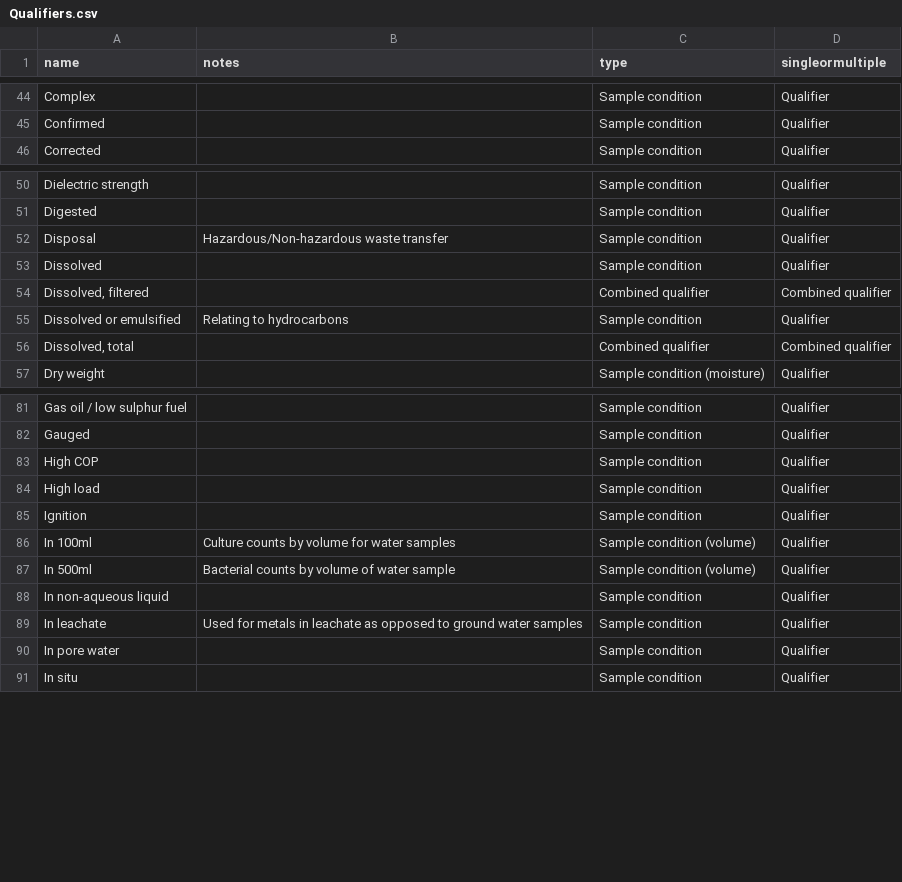
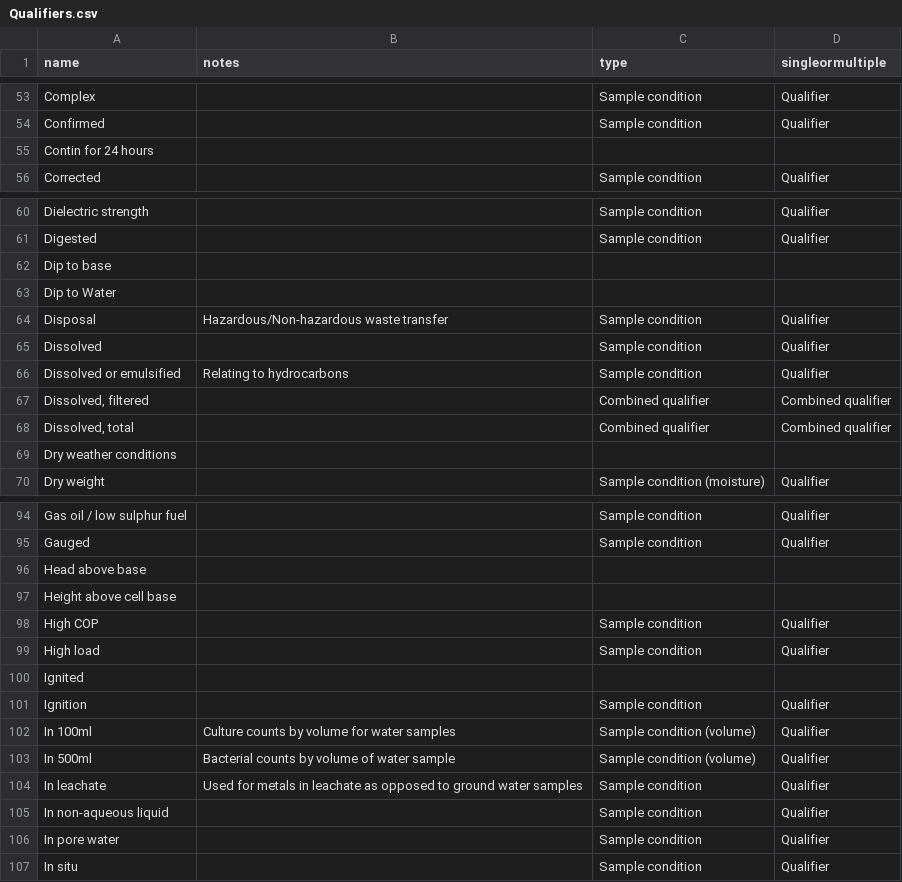
Before and after one commit to DEFRA/data-returns-data-exchange, a CSV file: src/main/resources/db/data/Qualifiers.csv, drawn as a sheet; only a part is shown, gaps mark what is left out; the diff covers the shown part only.

```diff
--- a/src/main/resources/db/data/Qualifiers.csv
+++ b/src/main/resources/db/data/Qualifiers.csv
@@ -45,0 +55 @@
+Contin for 24 hours,,,
@@ -51,0 +62,2 @@
+Dip to base,,,
+Dip to Water,,,
@@ -53,0 +66 @@
+Dissolved or emulsified,Relating to hydrocarbons,Sample condition,Qualifier
@@ -55 +67,0 @@
-"Dissolved or emulsified","Relating to hydrocarbons","Sample condition","Qualifier"
@@ -56,0 +69 @@
+Dry weather conditions,,,
@@ -82,0 +96,2 @@
+Head above base,,,
+Height above cell base,,,
@@ -84,0 +100 @@
+Ignited,,,
@@ -87,0 +104 @@
+In leachate,Used for metals in leachate as opposed to ground water samples,Sample condition,Qualifier
@@ -89 +105,0 @@
-"In leachate","Used for metals in leachate as opposed to ground water samples","Sample condition","Qualifier"
```
Also changed, not shown: 17 added rows, 6 moved rows and 1 edited cell elsewhere in this file, src/main/resources/db/data/Units.csv.
